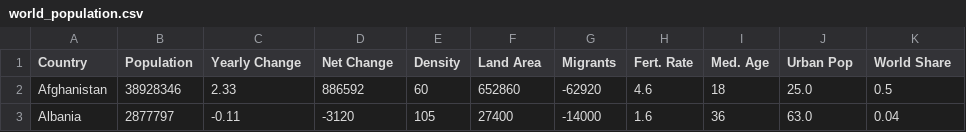
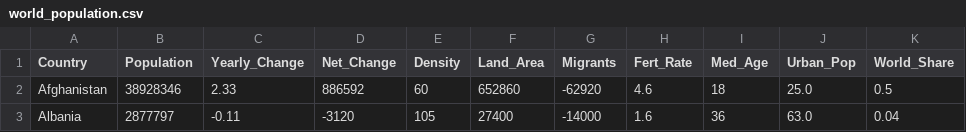
Before and after one commit to mpan0025/3179, a CSV file: world_population.csv, drawn as a sheet; only a part is shown.

Commit message:
Update world_population.csv

```diff
--- a/world_population.csv
+++ b/world_population.csv
@@ -1,2 +1,2 @@
-Country,Population,Yearly Change,Net Change,Density,Land Area,Migrants,Fert. Rate,Med. Age,Urban Pop,World Share
+Country,Population,Yearly_Change,Net_Change,Density,Land_Area,Migrants,Fert_Rate,Med_Age,Urban_Pop,World_Share
 Afghanistan,38928346,2.33,886592,60,652860,-62920,4.6,18,25.0,0.5
```
